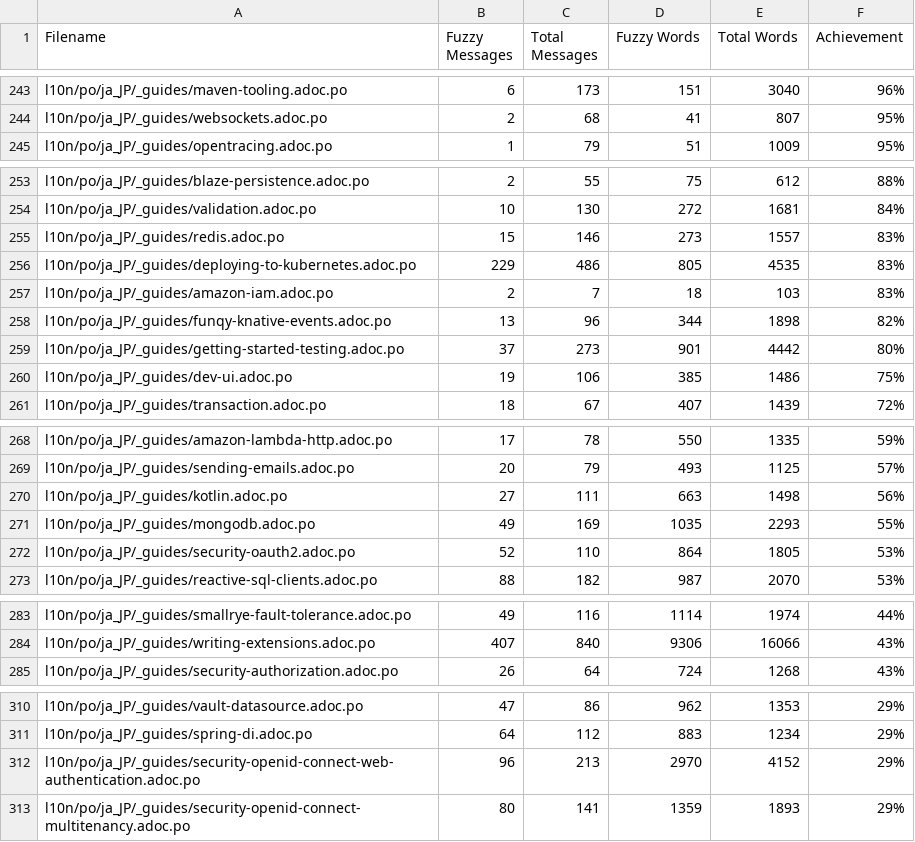
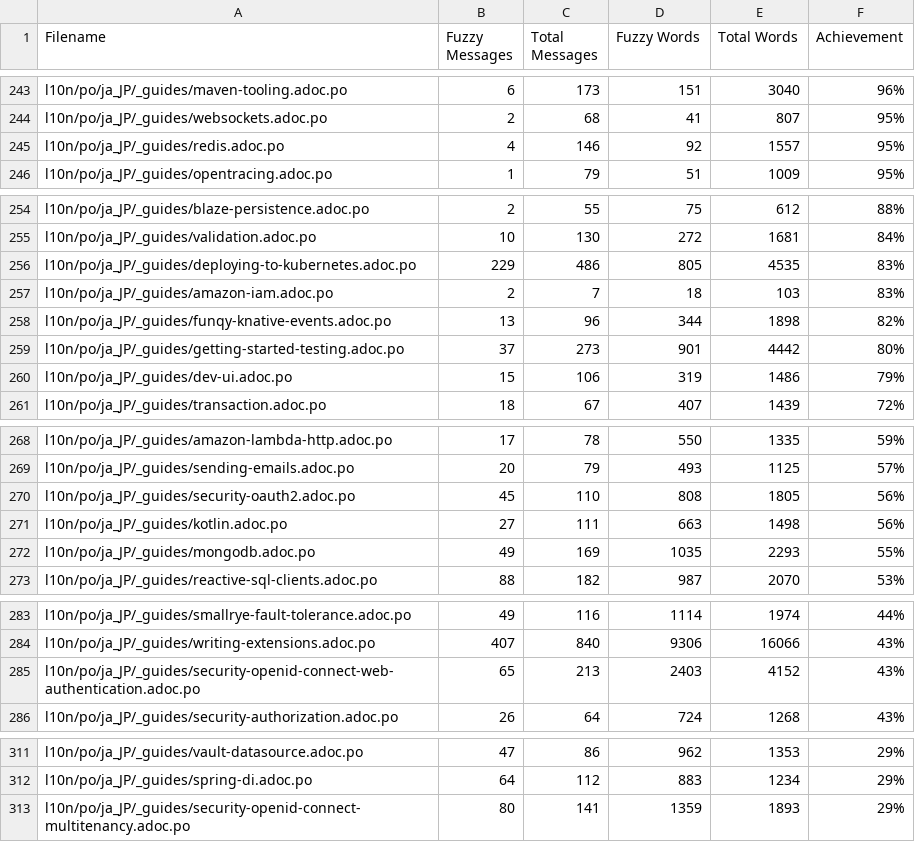
Before and after one commit to quarkusio/ja.quarkus.io, a CSV file: l10n/stats/translation.csv, drawn as a sheet; only a part is shown, gaps mark what is left out; the diff covers the shown part only.

Commit message:
Update translation stats

```diff
--- a/l10n/stats/translation.csv
+++ b/l10n/stats/translation.csv
@@ -244,2 +244,3 @@ l10n/po/ja_JP/_guides/maven-tooling.adoc.po, 6, 173, 151, 3040 ,96%
 l10n/po/ja_JP/_guides/websockets.adoc.po, 2, 68, 41, 807 ,95%
+l10n/po/ja_JP/_guides/redis.adoc.po, 4, 146, 92, 1557 ,95%
 l10n/po/ja_JP/_guides/opentracing.adoc.po, 1, 79, 51, 1009 ,95%
@@ -254,3 +255,2 @@ l10n/po/ja_JP/_guides/blaze-persistence.adoc.po, 2, 55, 75, 612 ,88%
 l10n/po/ja_JP/_guides/validation.adoc.po, 10, 130, 272, 1681 ,84%
-l10n/po/ja_JP/_guides/redis.adoc.po, 15, 146, 273, 1557 ,83%
 l10n/po/ja_JP/_guides/deploying-to-kubernetes.adoc.po, 229, 486, 805, 4535 ,83%
@@ -259,3 +259,3 @@ l10n/po/ja_JP/_guides/funqy-knative-events.adoc.po, 13, 96, 344, 1898 ,82%
 l10n/po/ja_JP/_guides/getting-started-testing.adoc.po, 37, 273, 901, 4442 ,80%
-l10n/po/ja_JP/_guides/dev-ui.adoc.po, 19, 106, 385, 1486 ,75%
+l10n/po/ja_JP/_guides/dev-ui.adoc.po, 15, 106, 319, 1486 ,79%
 l10n/po/ja_JP/_guides/transaction.adoc.po, 18, 67, 407, 1439 ,72%
@@ -269,5 +269,5 @@ l10n/po/ja_JP/_guides/amazon-lambda-http.adoc.po, 17, 78, 550, 1335 ,59%
 l10n/po/ja_JP/_guides/sending-emails.adoc.po, 20, 79, 493, 1125 ,57%
+l10n/po/ja_JP/_guides/security-oauth2.adoc.po, 45, 110, 808, 1805 ,56%
 l10n/po/ja_JP/_guides/kotlin.adoc.po, 27, 111, 663, 1498 ,56%
 l10n/po/ja_JP/_guides/mongodb.adoc.po, 49, 169, 1035, 2293 ,55%
-l10n/po/ja_JP/_guides/security-oauth2.adoc.po, 52, 110, 864, 1805 ,53%
 l10n/po/ja_JP/_guides/reactive-sql-clients.adoc.po, 88, 182, 987, 2070 ,53%
@@ -284,2 +284,3 @@ l10n/po/ja_JP/_guides/smallrye-fault-tolerance.adoc.po, 49, 116, 1114, 1974 ,44%
 l10n/po/ja_JP/_guides/writing-extensions.adoc.po, 407, 840, 9306, 16066 ,43%
+l10n/po/ja_JP/_guides/security-openid-connect-web-authentication.adoc.po, 65, 213, 2403, 4152 ,43%
 l10n/po/ja_JP/_guides/security-authorization.adoc.po, 26, 64, 724, 1268 ,43%
@@ -311,3 +312,2 @@ l10n/po/ja_JP/_guides/vault-datasource.adoc.po, 47, 86, 962, 1353 ,29%
 l10n/po/ja_JP/_guides/spring-di.adoc.po, 64, 112, 883, 1234 ,29%
-l10n/po/ja_JP/_guides/security-openid-connect-web-authentication.adoc.po, 96, 213, 2970, 4152 ,29%
 l10n/po/ja_JP/_guides/security-openid-connect-multitenancy.adoc.po, 80, 141, 1359, 1893 ,29%
```
Also changed, not shown: 2 edited cells elsewhere in this file.
